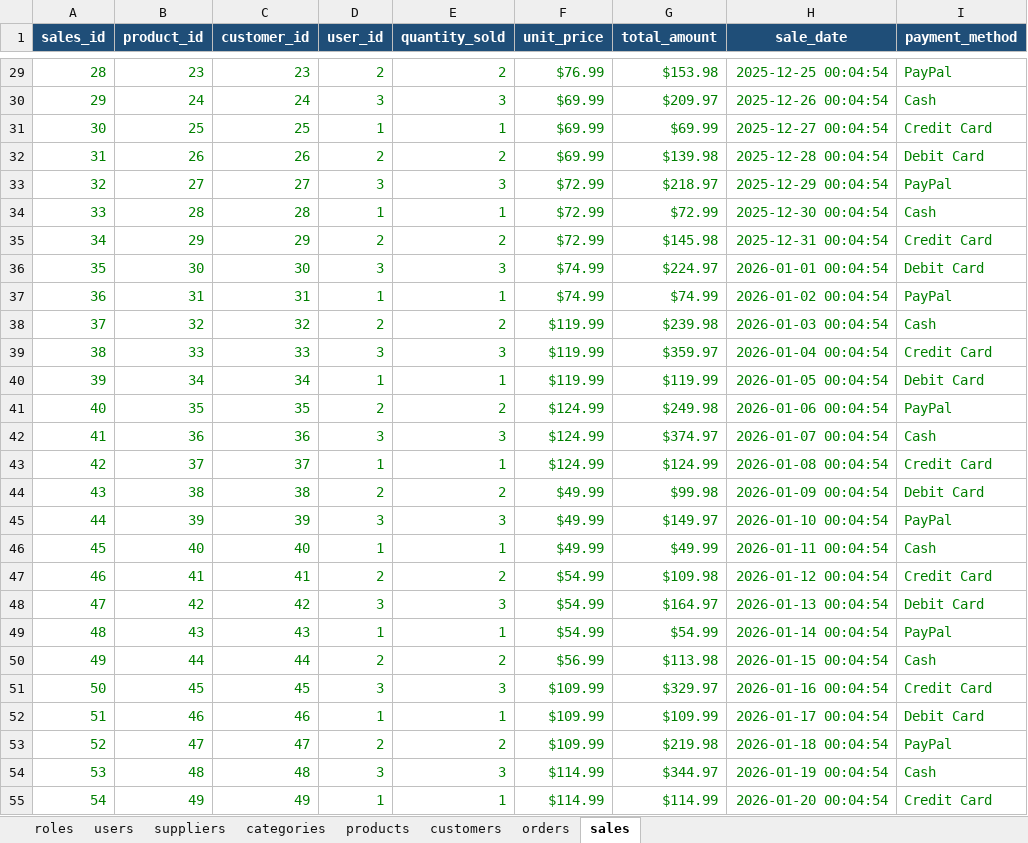
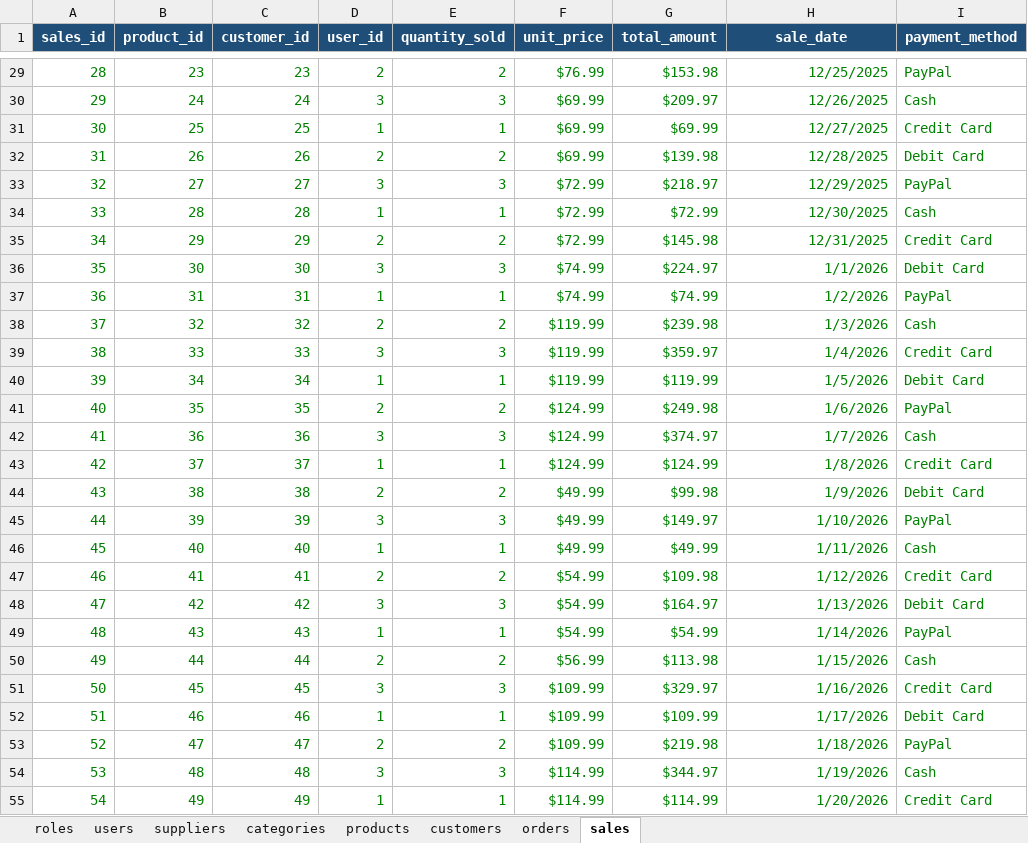
Before and after one commit to Garvdudy/GarmentIQ, an Excel workbook: Data Relation Excel Sheet/GarmentIQ_DatabaseSchema.xlsx, sheet sales, drawn as a sheet; only a part is shown, gaps mark what is left out; values as stored, in another font and other column widths than the file's, no borders; table styles not drawn; the diff covers the shown part only; the diff names each change by its address in the sheet, - before the commit and + after, or states it on an @@ line.

```diff
--- a/Data Relation Excel Sheet/GarmentIQ_DatabaseSchema.xlsx (sheet sales)
+++ b/Data Relation Excel Sheet/GarmentIQ_DatabaseSchema.xlsx (sheet sales)
-H29 (sale_date): 2025-12-25 00:04:54
+H29 (sale_date): 12/25/2025
-H30 (sale_date): 2025-12-26 00:04:54
+H30 (sale_date): 12/26/2025
-H31 (sale_date): 2025-12-27 00:04:54
+H31 (sale_date): 12/27/2025
-H32 (sale_date): 2025-12-28 00:04:54
+H32 (sale_date): 12/28/2025
-H33 (sale_date): 2025-12-29 00:04:54
+H33 (sale_date): 12/29/2025
-H34 (sale_date): 2025-12-30 00:04:54
+H34 (sale_date): 12/30/2025
-H35 (sale_date): 2025-12-31 00:04:54
+H35 (sale_date): 12/31/2025
-H36 (sale_date): 2026-01-01 00:04:54
+H36 (sale_date): 1/1/2026
-H37 (sale_date): 2026-01-02 00:04:54
+H37 (sale_date): 1/2/2026
-H38 (sale_date): 2026-01-03 00:04:54
+H38 (sale_date): 1/3/2026
-H39 (sale_date): 2026-01-04 00:04:54
+H39 (sale_date): 1/4/2026
-H40 (sale_date): 2026-01-05 00:04:54
+H40 (sale_date): 1/5/2026
-H41 (sale_date): 2026-01-06 00:04:54
+H41 (sale_date): 1/6/2026
-H42 (sale_date): 2026-01-07 00:04:54
+H42 (sale_date): 1/7/2026
-H43 (sale_date): 2026-01-08 00:04:54
+H43 (sale_date): 1/8/2026
-H44 (sale_date): 2026-01-09 00:04:54
+H44 (sale_date): 1/9/2026
-H45 (sale_date): 2026-01-10 00:04:54
+H45 (sale_date): 1/10/2026
-H46 (sale_date): 2026-01-11 00:04:54
+H46 (sale_date): 1/11/2026
-H47 (sale_date): 2026-01-12 00:04:54
+H47 (sale_date): 1/12/2026
-H48 (sale_date): 2026-01-13 00:04:54
+H48 (sale_date): 1/13/2026
-H49 (sale_date): 2026-01-14 00:04:54
+H49 (sale_date): 1/14/2026
-H50 (sale_date): 2026-01-15 00:04:54
+H50 (sale_date): 1/15/2026
-H51 (sale_date): 2026-01-16 00:04:54
+H51 (sale_date): 1/16/2026
-H52 (sale_date): 2026-01-17 00:04:54
+H52 (sale_date): 1/17/2026
-H53 (sale_date): 2026-01-18 00:04:54
+H53 (sale_date): 1/18/2026
-H54 (sale_date): 2026-01-19 00:04:54
+H54 (sale_date): 1/19/2026
-H55 (sale_date): 2026-01-20 00:04:54
+H55 (sale_date): 1/20/2026
```
Also changed, not shown: 99 edited cells elsewhere in this sheet, 6 other files.
